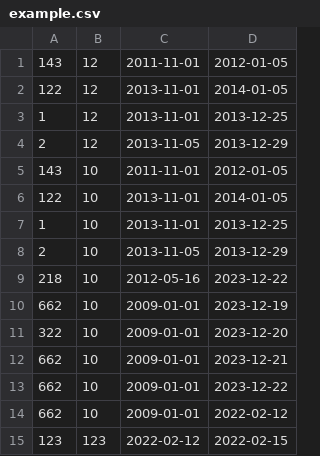
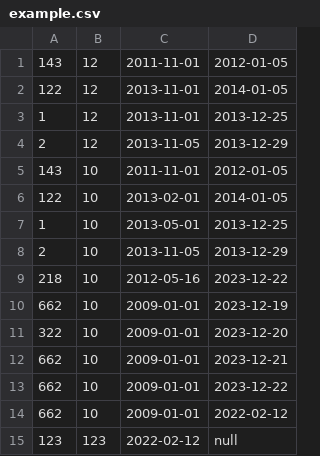
Before and after one commit to yoantodorov/EmployeePairs, a CSV file: src/main/resources/example.csv, drawn as a sheet.

```diff
--- a/src/main/resources/example.csv
+++ b/src/main/resources/example.csv
@@ -5,4 +5,4 @@
 143,10,2011-11-01,2012-01-05
-122,10,2013-11-01,2014-01-05
-1,10,2013-11-01,2013-12-25
+122,10,2013-02-01,2014-01-05
+1,10,2013-05-01,2013-12-25
 2,10,2013-11-05,2013-12-29
@@ -14,2 +14,2 @@
 662,10,2009-01-01,2022-02-12
-123,123,2022-02-12,2022-02-15
+123,123,2022-02-12,null
```
Also changed, not shown: 9 other files.
